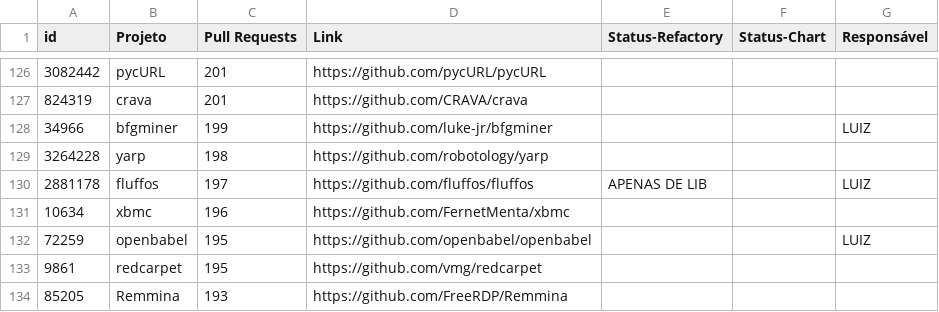
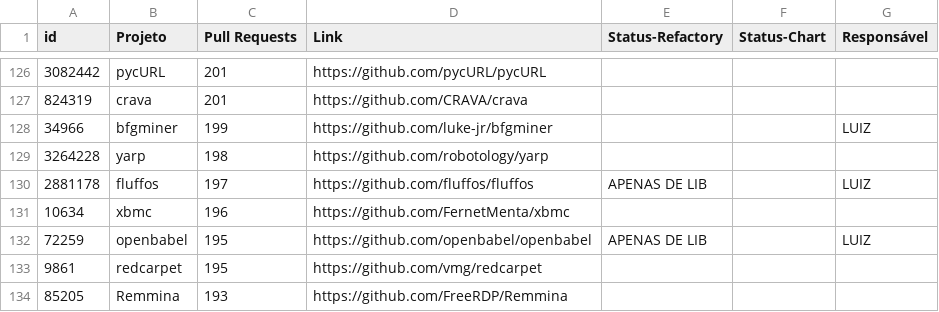
Before and after one commit to flaviommedeiros/cprojects, a CSV file: projects.csv, drawn as a sheet; only a part is shown, gaps mark what is left out.

Commit message:
Update projects.csv

```diff
--- a/projects.csv
+++ b/projects.csv
@@ -131,3 +131,3 @@ id,Projeto,Pull Requests,Link,Status-Refactory,Status-Chart,Responsável
 10634,xbmc,196,https://github.com/FernetMenta/xbmc,,,
-72259,openbabel,195,https://github.com/openbabel/openbabel,,,LUIZ
+72259,openbabel,195,https://github.com/openbabel/openbabel,APENAS DE LIB,,LUIZ
 9861,redcarpet,195,https://github.com/vmg/redcarpet,,,
```
